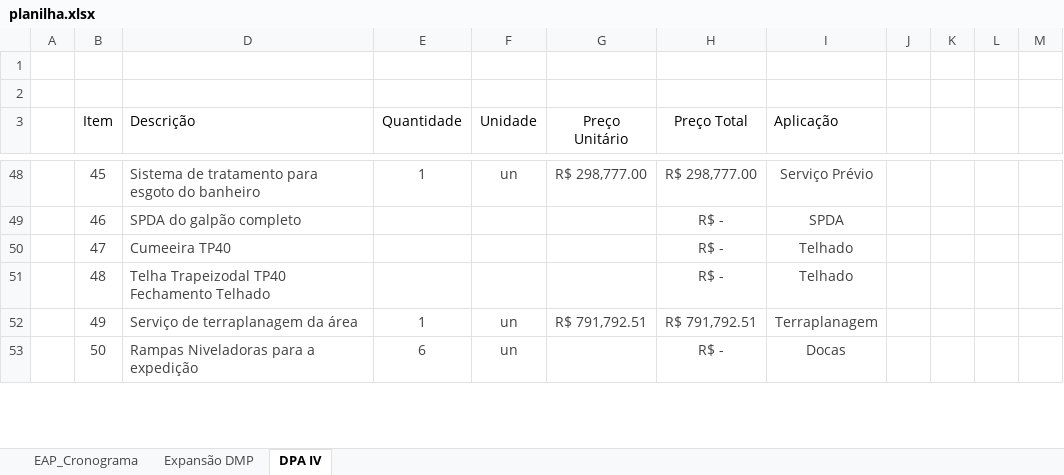
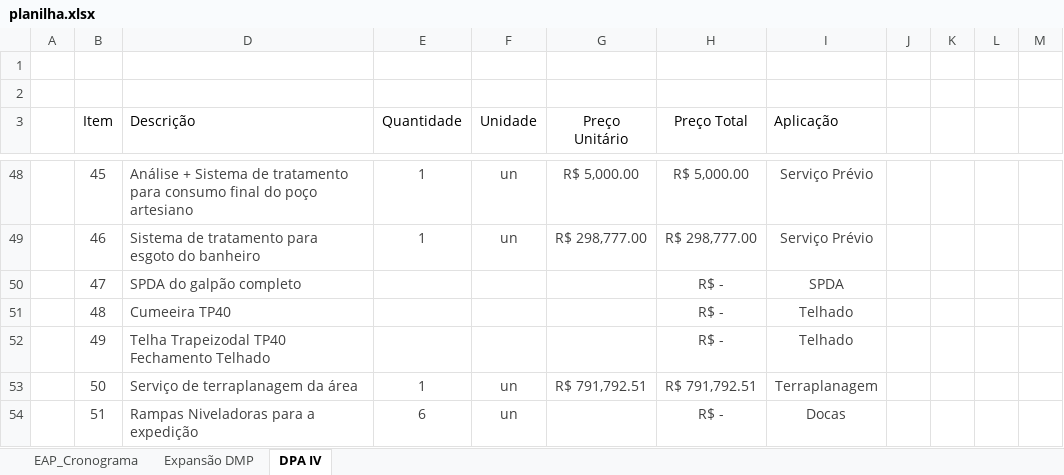
Before and after one commit to Geanfer10/-painel-curva-abc, an Excel workbook: dados/planilha.xlsx, sheet DPA IV, drawn as a sheet; only a part is shown, gaps mark what is left out; values as stored, in another font and other column widths than the file's, no borders; table styles not drawn; addresses are those after the commit; rows hold the shown columns only; the diff covers the shown part only; the diff names each change by its address in the sheet, - before the commit and + after, or states it on an @@ line.

```diff
--- a/dados/planilha.xlsx (sheet DPA IV)
+++ b/dados/planilha.xlsx (sheet DPA IV)
-D48 (Descrição): Sistema de tratamento para esgoto do banheiro
+D48 (Descrição): Análise + Sistema de tratamento para consumo final do poço artesiano
-G48 (Preço Unitário): R$ 298,777.00
+G48 (Preço Unitário): R$ 5,000.00
-H48 (Preço Total): R$ 298,777.00
+H48 (Preço Total): R$ 5,000.00
-D49 (Descrição): SPDA do galpão completo
+D49 (Descrição): Sistema de tratamento para esgoto do banheiro
-E49 (Quantidade): (empty)
+E49 (Quantidade): 1
-F49 (Unidade): (empty)
+F49 (Unidade): un
-G49 (Preço Unitário): (empty)
+G49 (Preço Unitário): R$ 298,777.00
-H49 (Preço Total): R$ -
+H49 (Preço Total): R$ 298,777.00
-I49 (Aplicação): SPDA
+I49 (Aplicação): Serviço Prévio
-D50 (Descrição): Cumeeira TP40
+D50 (Descrição): SPDA do galpão completo
-I50 (Aplicação): Telhado
+I50 (Aplicação): SPDA
-D51 (Descrição): Telha Trapeizodal TP40 Fechamento Telhado
+D51 (Descrição): Cumeeira TP40
+row 52:  | 49 | Telha Trapeizodal TP40 Fechamento Telhado |  |  |  | R$ - | Telhado
-B53 (Item): 49
+B53 (Item): 50
-B54 (Item): 50
+B54 (Item): 51
```
Also changed, not shown: 1 added row, 37 edited cells and cell formats elsewhere in this sheet, formulas that keep their value.
